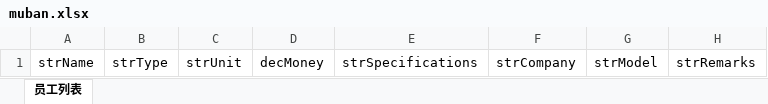
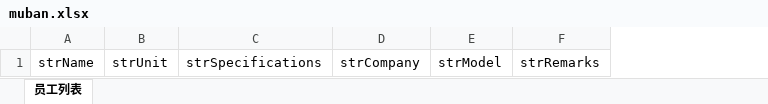
Before and after one commit to zkjha/ulabor, an Excel workbook: public/images/muban.xlsx, sheet 员工列表, drawn as a sheet; values as stored, in another font and other column widths than the file's, no borders; the diff names each change by its address in the sheet, - before the commit and + after, or states it on an @@ line.

```diff
--- a/public/images/muban.xlsx (sheet 员工列表)
+++ b/public/images/muban.xlsx (sheet 员工列表)
-column B, row 1: strType
-column D, row 1: decMoney
```
Also changed, not shown: 15 other files.
